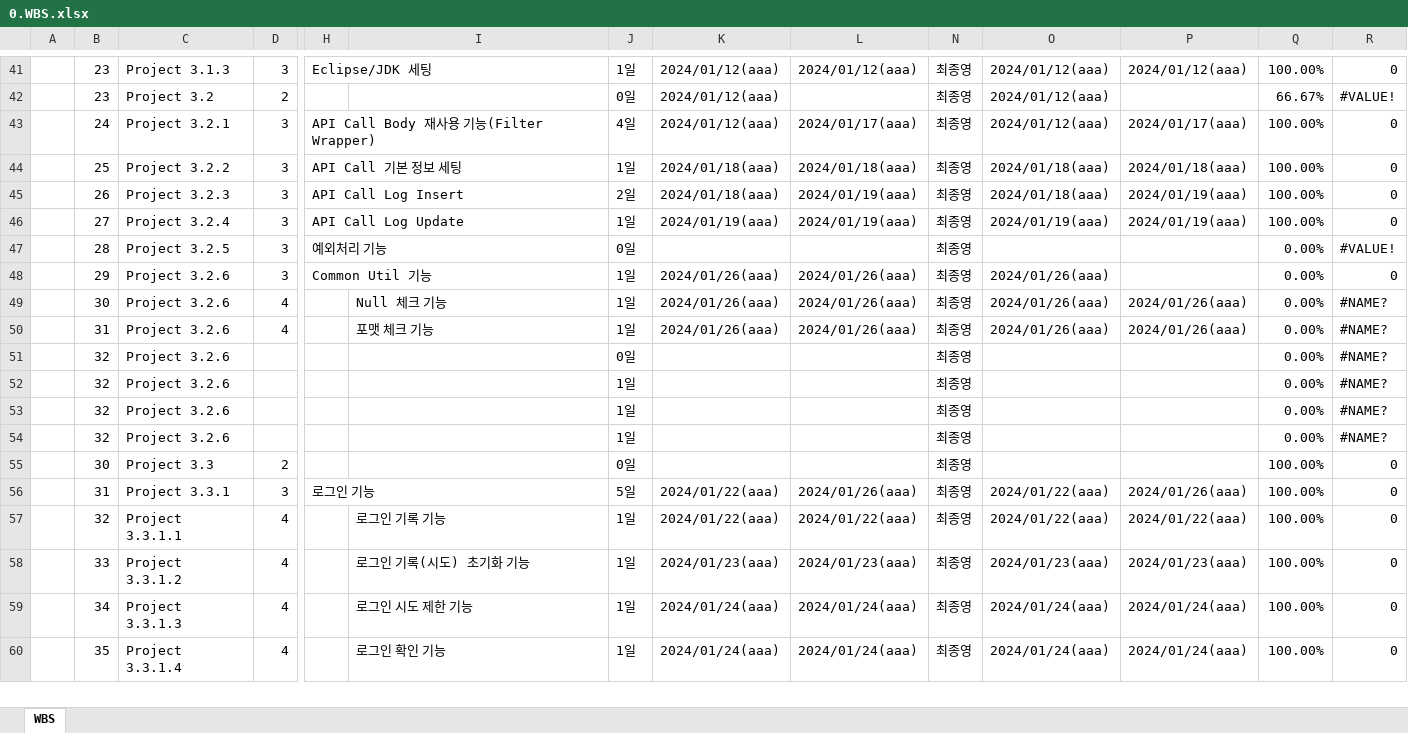
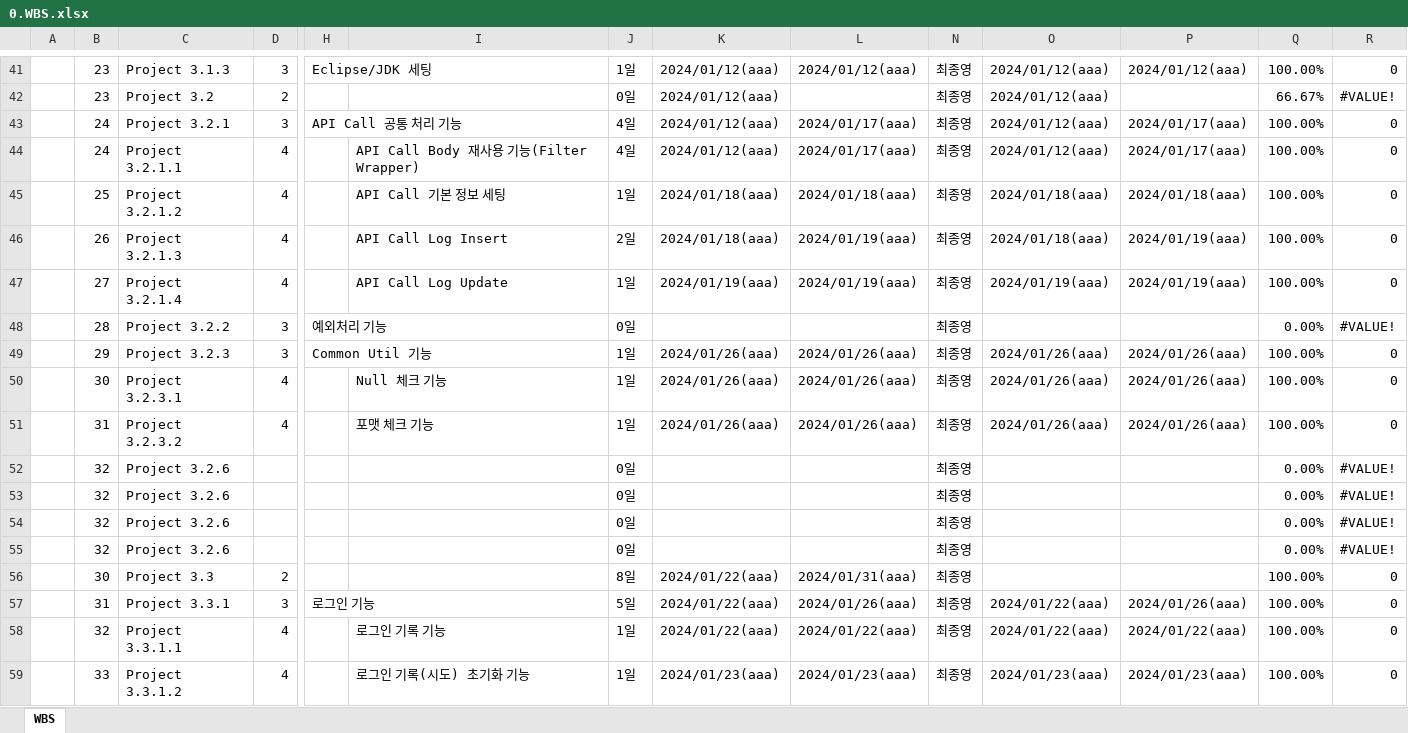
Before and after one commit to dyonyon2/The-10000-Hour-Rule, an Excel workbook: 0.WBS.xlsx, sheet WBS, drawn as a sheet; only a part is shown, gaps mark what is left out; the shorter side is filled out with more unchanged rows; values as stored, in another font and other column widths than the file's, no cell formats; charts and pictures and conditional formats not drawn; removed rows and columns are numbered as before the commit, all else as after; rows hold the shown columns only; the diff covers the shown part only; the diff names each change by its address in the sheet, - before the commit and + after, or states it on an @@ line.

```diff
--- a/0.WBS.xlsx (sheet WBS)
+++ b/0.WBS.xlsx (sheet WBS)
-H43: API Call Body 재사용 기능(Filter Wrapper)
+H43: API Call 공통 처리 기능
+row 44:  | 24 | Project 3.2.1.1 | 4 |  | API Call Body 재사용 기능(Filter Wrapper) | 4일 | 2024/01/12(aaa) | 2024/01/17(aaa) | 최종영 | 2024/01/12(aaa) | 2024/01/17(aaa) | 100.00% | 0
-C45: Project 3.2.2
+C45: Project 3.2.1.2
-D45:D47: 3
+D45:D47: 4
-H45: API Call 기본 정보 세팅
+H45: (empty)
-H44:I44 merged
-I45: (empty)
+I45: API Call 기본 정보 세팅
-C46: Project 3.2.3
+C46: Project 3.2.1.3
-H46: API Call Log Insert
+H46: (empty)
-H45:I45 merged
-I46: (empty)
+I46: API Call Log Insert
-C47: Project 3.2.4
+C47: Project 3.2.1.4
-H47: API Call Log Update
+H47: (empty)
-H46:I46 merged
-I47: (empty)
+I47: API Call Log Update
-C48: Project 3.2.5
+C48: Project 3.2.2
-C49: Project 3.2.6
+C49: Project 3.2.3
-P49: (empty)
+P49: 2024/01/26(aaa)
-Q49:Q51: 0.00%
+Q49:Q51: 100.00%
-C50: Project 3.2.6
+C50: Project 3.2.3.1
-R50:R51: #NAME?
+R50:R51: 0
-C51: Project 3.2.6
+C51: Project 3.2.3.2
-R52:R55: #NAME?
+R52:R55: #VALUE!
-J53:J55: 1일
+J53:J55: 0일
-J56: 0일
+J56: 8일
-K56: (empty)
+K56: 2024/01/22(aaa)
-L56: (empty)
+L56: 2024/01/31(aaa)
```
Also changed, not shown: 10 added rows and 22 edited cells elsewhere in this sheet, cell formats, formulas that keep their value, charts or pictures, 14 other files.
